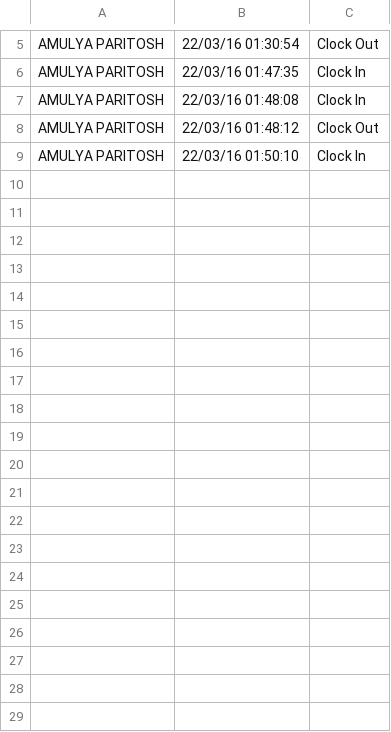
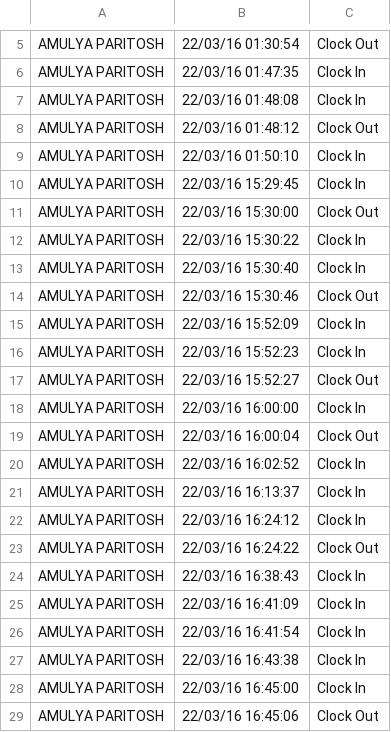
Before and after one commit to sipsmehta/Face-Recognition-Surveillance-, a CSV file: Attendance.csv, drawn as a sheet; only a part is shown, gaps mark what is left out; the diff covers the shown part only; the diff names each change by its address in the sheet, - before the commit and + after, or states it on an @@ line.

```diff
--- a/Attendance.csv
+++ b/Attendance.csv
+row 10: AMULYA PARITOSH | 22/03/16 15:29:45 | Clock In
+row 11: AMULYA PARITOSH | 22/03/16 15:30:00 | Clock Out
+row 12: AMULYA PARITOSH | 22/03/16 15:30:22 | Clock In
+row 13: AMULYA PARITOSH | 22/03/16 15:30:40 | Clock In
+row 14: AMULYA PARITOSH | 22/03/16 15:30:46 | Clock Out
+row 15: AMULYA PARITOSH | 22/03/16 15:52:09 | Clock In
+row 16: AMULYA PARITOSH | 22/03/16 15:52:23 | Clock In
+row 17: AMULYA PARITOSH | 22/03/16 15:52:27 | Clock Out
+row 18: AMULYA PARITOSH | 22/03/16 16:00:00 | Clock In
+row 19: AMULYA PARITOSH | 22/03/16 16:00:04 | Clock Out
+row 20: AMULYA PARITOSH | 22/03/16 16:02:52 | Clock In
+row 21: AMULYA PARITOSH | 22/03/16 16:13:37 | Clock In
+row 22: AMULYA PARITOSH | 22/03/16 16:24:12 | Clock In
+row 23: AMULYA PARITOSH | 22/03/16 16:24:22 | Clock Out
+row 24: AMULYA PARITOSH | 22/03/16 16:38:43 | Clock In
+row 25: AMULYA PARITOSH | 22/03/16 16:41:09 | Clock In
+row 26: AMULYA PARITOSH | 22/03/16 16:41:54 | Clock In
+row 27: AMULYA PARITOSH | 22/03/16 16:43:38 | Clock In
+row 28: AMULYA PARITOSH | 22/03/16 16:45:00 | Clock In
+row 29: AMULYA PARITOSH | 22/03/16 16:45:06 | Clock Out
```
Also changed, not shown: 23 added rows elsewhere in this file, 14 other files.
